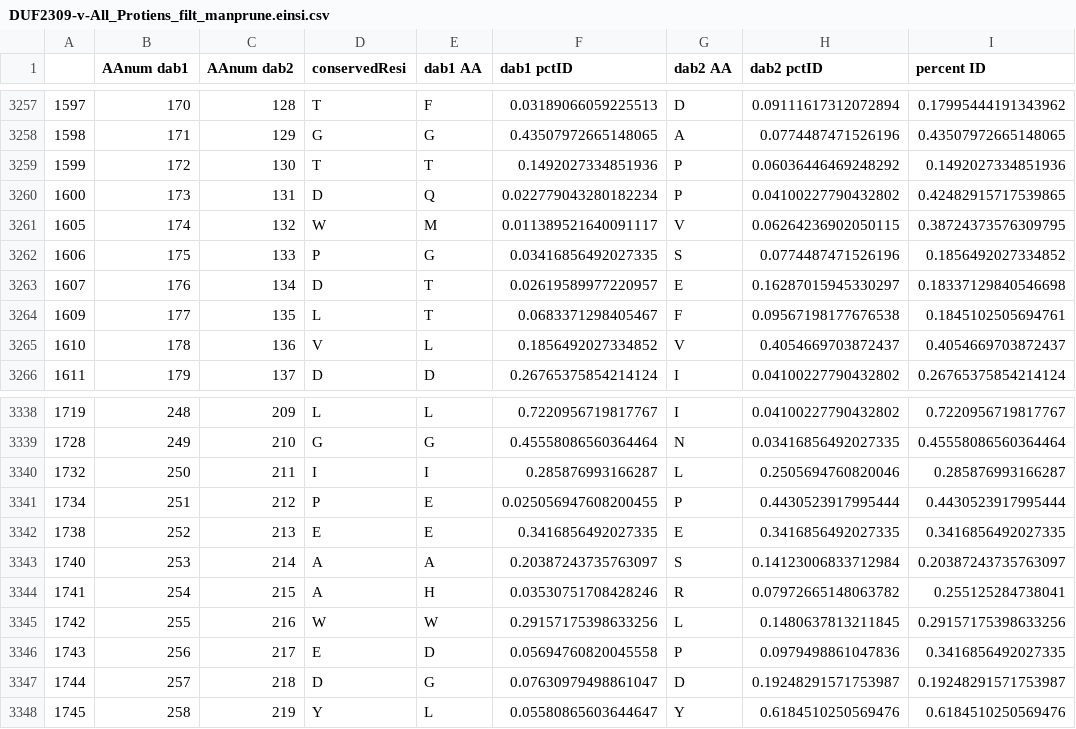
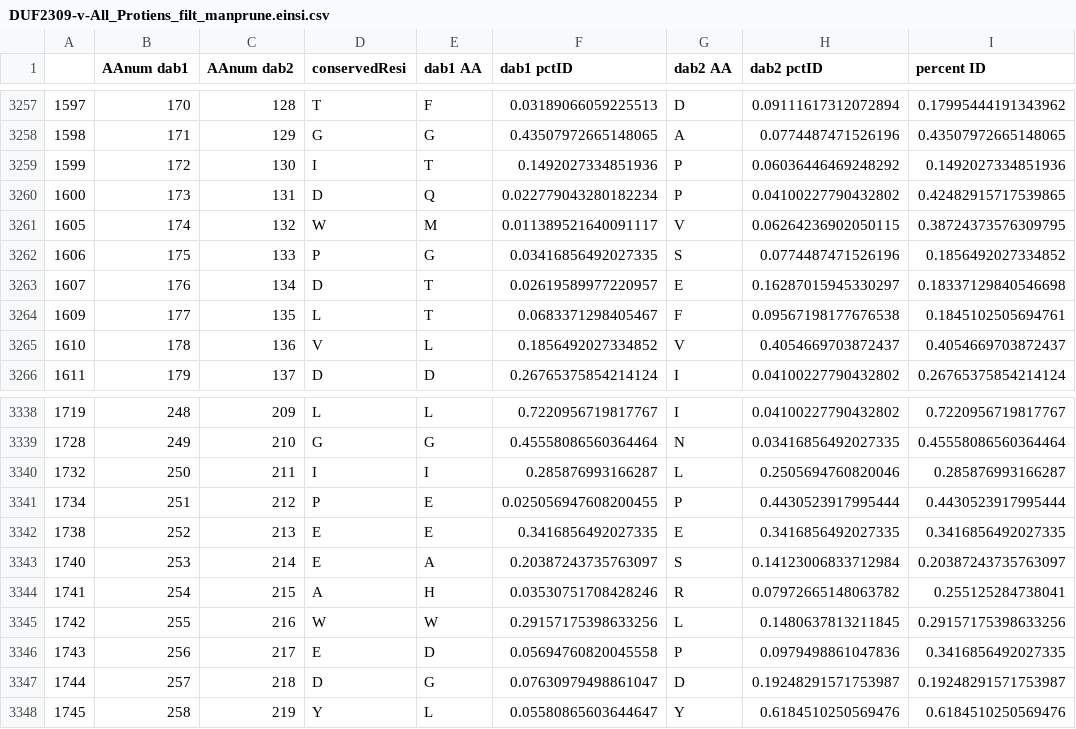
Before and after one commit to jackdesmarais/DabTransporterPaper, a CSV file: data/DabATreeFromSpencer/DUF2309-v-All_Protiens_filt_manprune.einsi.csv, drawn as a sheet; only a part is shown, gaps mark what is left out; the diff names each change by its address in the sheet, - before the commit and + after, or states it on an @@ line.

```diff
--- a/data/DabATreeFromSpencer/DUF2309-v-All_Protiens_filt_manprune.einsi.csv
+++ b/data/DabATreeFromSpencer/DUF2309-v-All_Protiens_filt_manprune.einsi.csv
-D3259 (conservedResi): T
+D3259 (conservedResi): I
-D3343 (conservedResi): A
+D3343 (conservedResi): E
```
Also changed, not shown: 1 other file.
